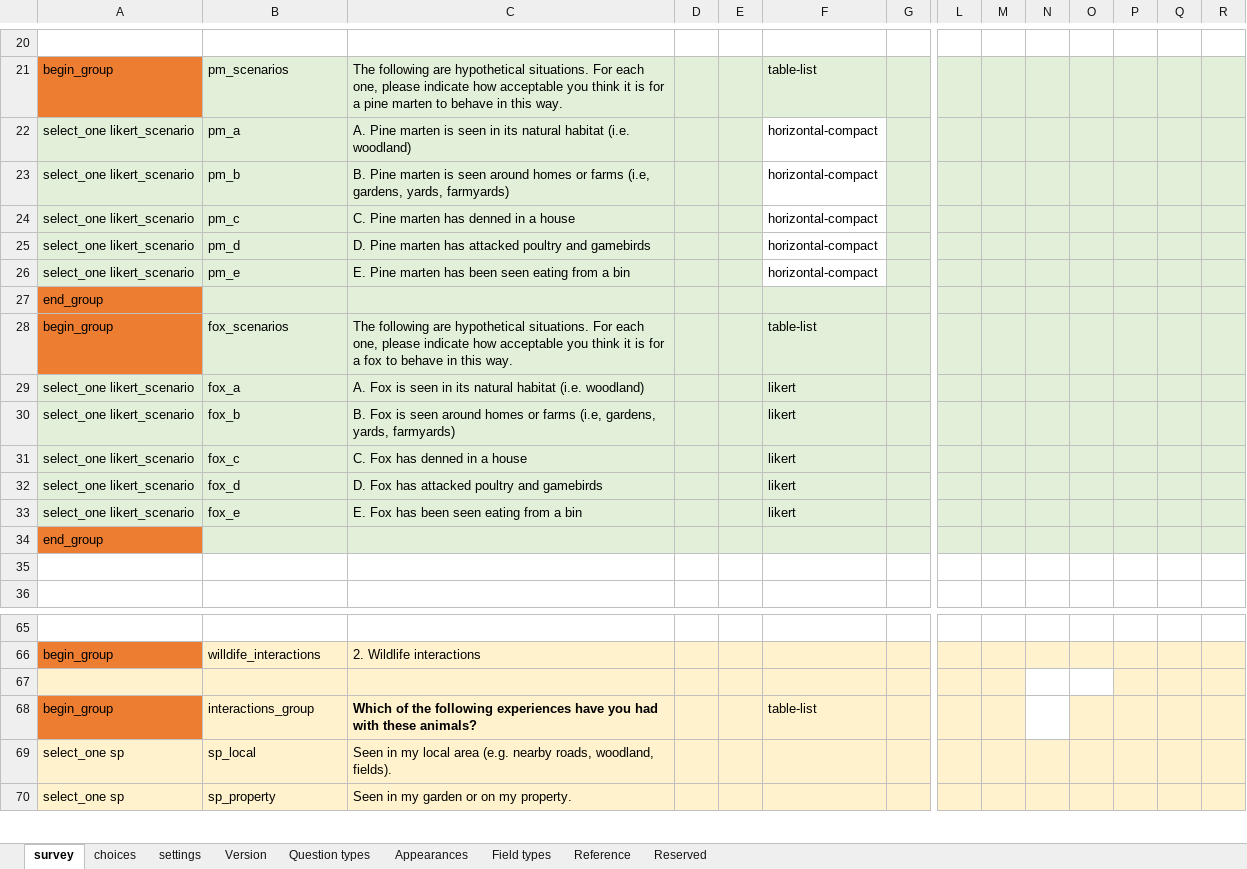
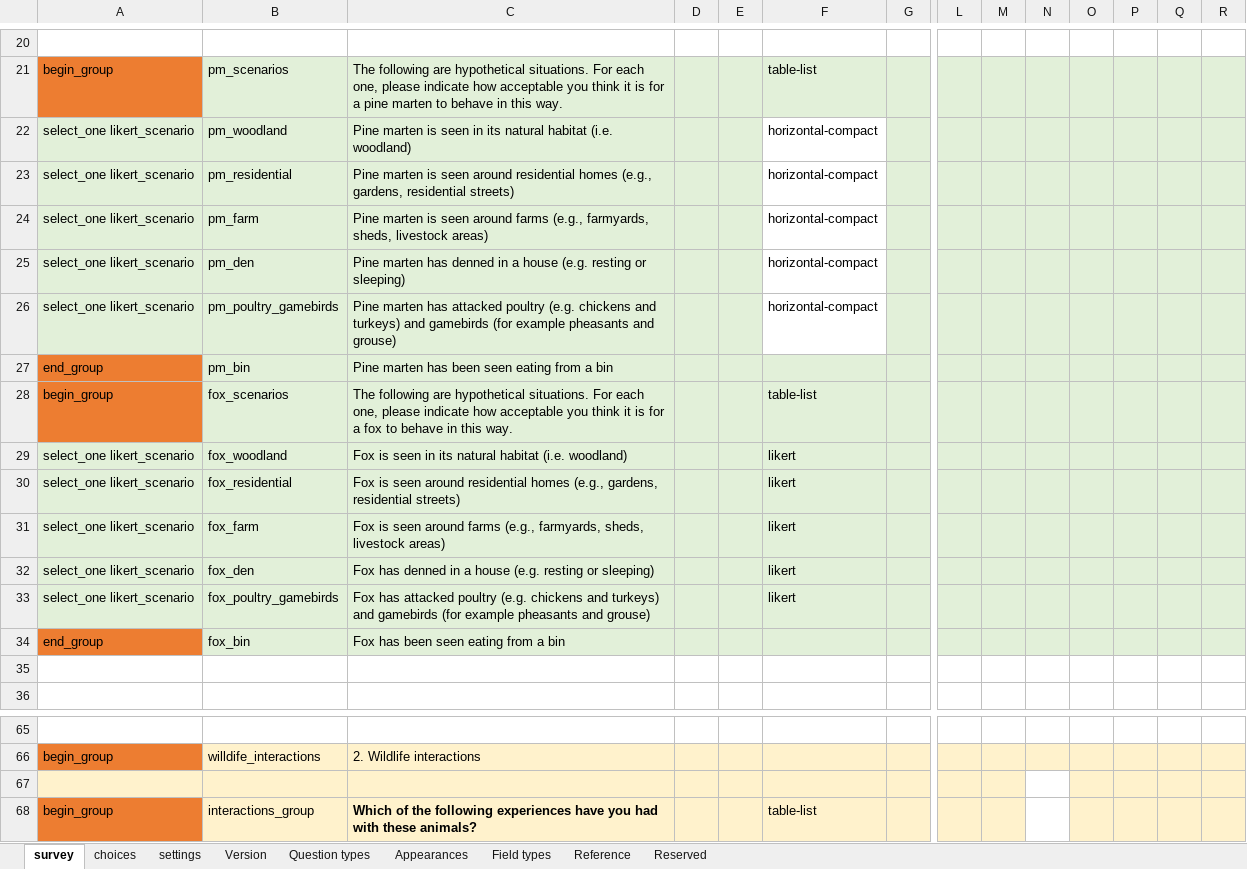
Before and after one commit to leighannatealdawson/LivingwithPredators, an Excel workbook: docs/form.xlsx, sheet survey, drawn as a sheet; only a part is shown, gaps mark what is left out; the shorter side is filled out with more unchanged rows; values as stored, in another font and other column widths than the file's, no borders; conditional formats and table styles not drawn; removed rows and columns are numbered as before the commit, all else as after; rows hold the shown columns only; the diff names each change by its address in the sheet, - before the commit and + after, or states it on an @@ line.

Commit message:
update header names and questions - including xlsx form

```diff
--- a/docs/form.xlsx (sheet survey)
+++ b/docs/form.xlsx (sheet survey)
-B22: pm_a
+B22: pm_woodland
-C22: A. Pine marten…
+C22: Pine marten…
-B23: pm_b
+B23: pm_residential
-C23: B. Pine marten is seen around homes or farms (i.e, gardens, yards, farmyards)
+C23: Pine marten is seen around residential homes (e.g., gardens, residential streets)
-B24: pm_c
+B24: pm_farm
-C24: C. Pine marten has denned in a house
+C24: Pine marten is seen around farms (e.g., farmyards, sheds, livestock areas)
-B25: pm_d
+B25: pm_den
-C25: D. Pine marten has attacked poultry and gamebirds
+C25: Pine marten has denned in a house (e.g. resting or sleeping)
-B26: pm_e
+B26: pm_poultry_gamebirds
-C26: E. Pine marten has been seen eating from a bin
+C26: Pine marten has attacked poultry (e.g. chickens and turkeys) and gamebirds (for example pheasants and grouse)
-row 27: end_group
+row 27: end_group | pm_bin | Pine marten has been seen eating from a bin
-B29: fox_a
+B29: fox_woodland
-C29: A. Fox is…
+C29: Fox is…
-B30: fox_b
+B30: fox_residential
-C30: B. Fox is seen around homes or farms (i.e, gardens, yards, farmyards)
+C30: Fox is seen around residential homes (e.g., gardens, residential streets)
-B31: fox_c
+B31: fox_farm
-C31: C. Fox has denned in a house
+C31: Fox is seen around farms (e.g., farmyards, sheds, livestock areas)
-B32: fox_d
+B32: fox_den
-C32: D. Fox has attacked poultry and gamebirds
+C32: Fox has denned in a house (e.g. resting or sleeping)
-B33: fox_e
+B33: fox_poultry_gamebirds
-C33: E. Fox has been seen eating from a bin
+C33: Fox has attacked poultry (e.g. chickens and turkeys) and gamebirds (for example pheasants and grouse)
-row 34: end_group
+row 34: end_group | fox_bin | Fox has been seen eating from a bin
-O67 fill: none
+O67 fill: #FFF2CC
```
Also changed, not shown: 3 other files.
